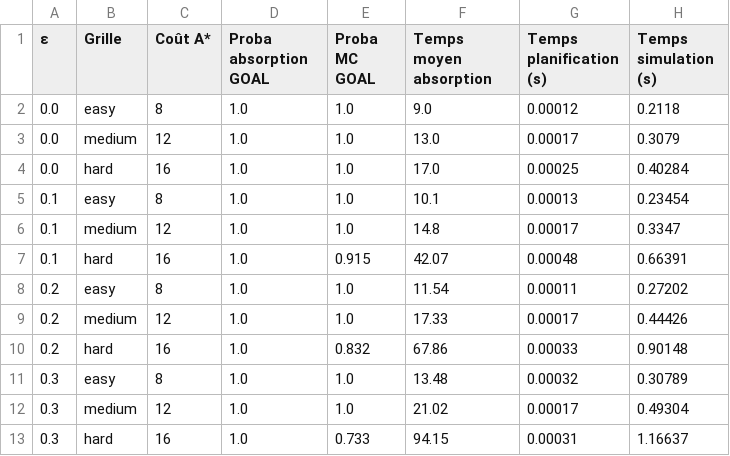
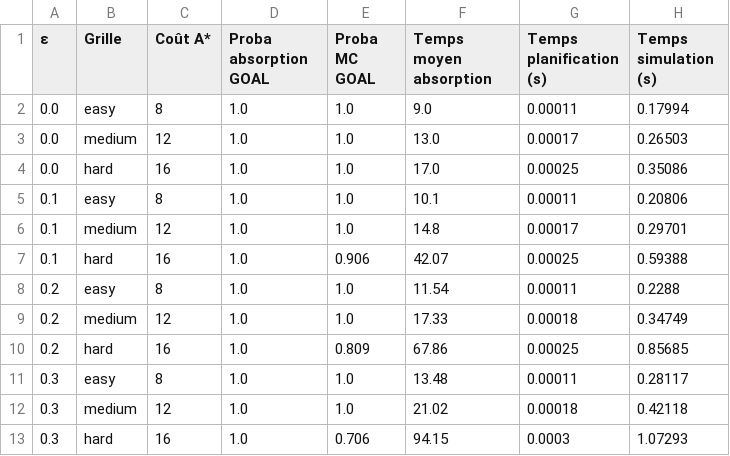
Before and after one commit to mouddl/minipro, a CSV file: projec/results/experiment2_impact_epsilon.csv, drawn as a sheet.

```diff
--- a/projec/results/experiment2_impact_epsilon.csv
+++ b/projec/results/experiment2_impact_epsilon.csv
@@ -1,13 +1,13 @@
 ε,Grille,Coût A*,Proba absorption GOAL,Proba MC GOAL,Temps moyen absorption,Temps planification (s),Temps simulation (s)
-0.0,easy,8,1.0,1.0,9.0,0.00012,0.2118
-0.0,medium,12,1.0,1.0,13.0,0.00017,0.3079
-0.0,hard,16,1.0,1.0,17.0,0.00025,0.40284
-0.1,easy,8,1.0,1.0,10.1,0.00013,0.23454
-0.1,medium,12,1.0,1.0,14.8,0.00017,0.3347
-0.1,hard,16,1.0,0.915,42.07,0.00048,0.66391
-0.2,easy,8,1.0,1.0,11.54,0.00011,0.27202
-0.2,medium,12,1.0,1.0,17.33,0.00017,0.44426
-0.2,hard,16,1.0,0.832,67.86,0.00033,0.90148
-0.3,easy,8,1.0,1.0,13.48,0.00032,0.30789
-0.3,medium,12,1.0,1.0,21.02,0.00017,0.49304
-0.3,hard,16,1.0,0.733,94.15,0.00031,1.16637
+0.0,easy,8,1.0,1.0,9.0,0.00011,0.17994
+0.0,medium,12,1.0,1.0,13.0,0.00017,0.26503
+0.0,hard,16,1.0,1.0,17.0,0.00025,0.35086
+0.1,easy,8,1.0,1.0,10.1,0.00011,0.20806
+0.1,medium,12,1.0,1.0,14.8,0.00017,0.29701
+0.1,hard,16,1.0,0.906,42.07,0.00025,0.59388
+0.2,easy,8,1.0,1.0,11.54,0.00011,0.2288
+0.2,medium,12,1.0,1.0,17.33,0.00018,0.34749
+0.2,hard,16,1.0,0.809,67.86,0.00025,0.85685
+0.3,easy,8,1.0,1.0,13.48,0.00011,0.28117
+0.3,medium,12,1.0,1.0,21.02,0.00018,0.42118
+0.3,hard,16,1.0,0.706,94.15,0.0003,1.07293
```
Also changed, not shown: projec/results/experiment1_comparaison_algos.csv, 6 other files.
